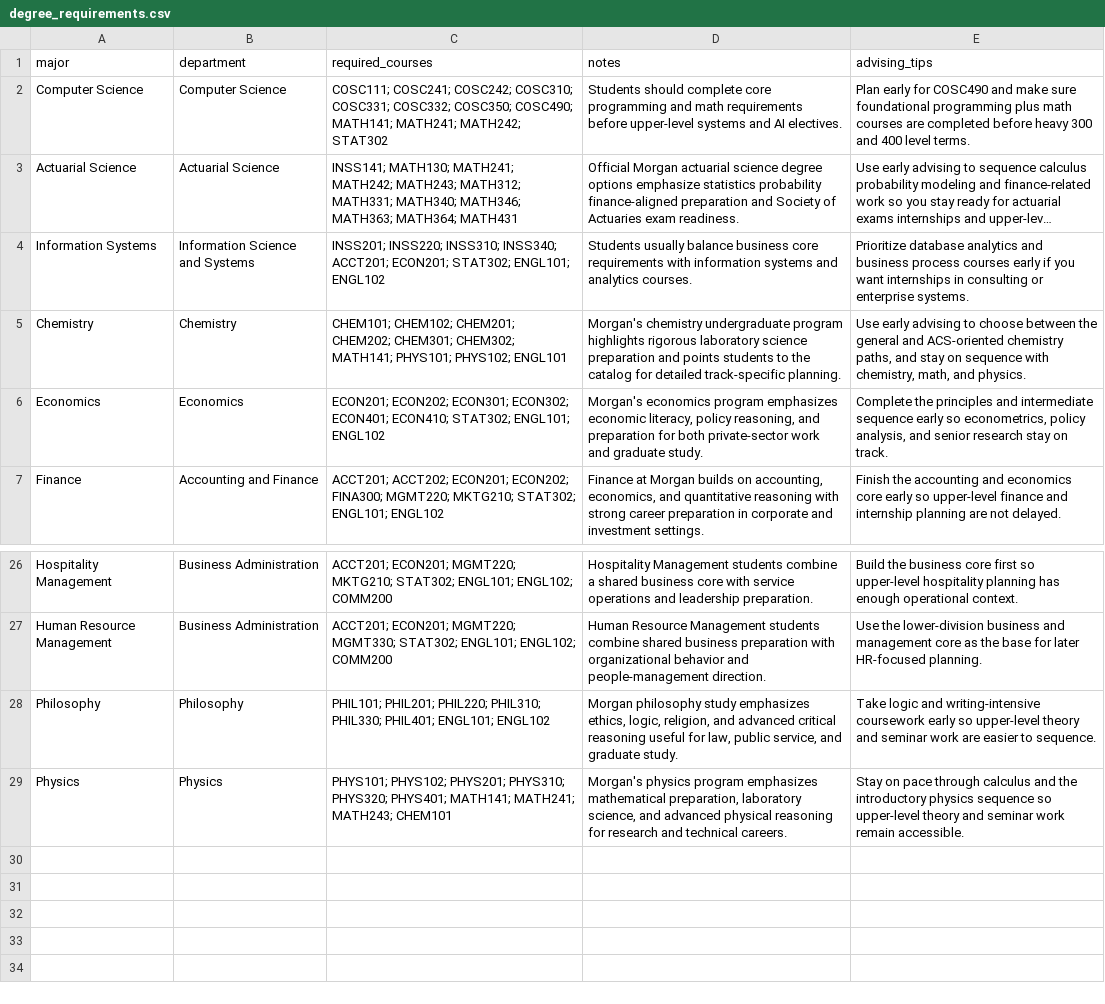
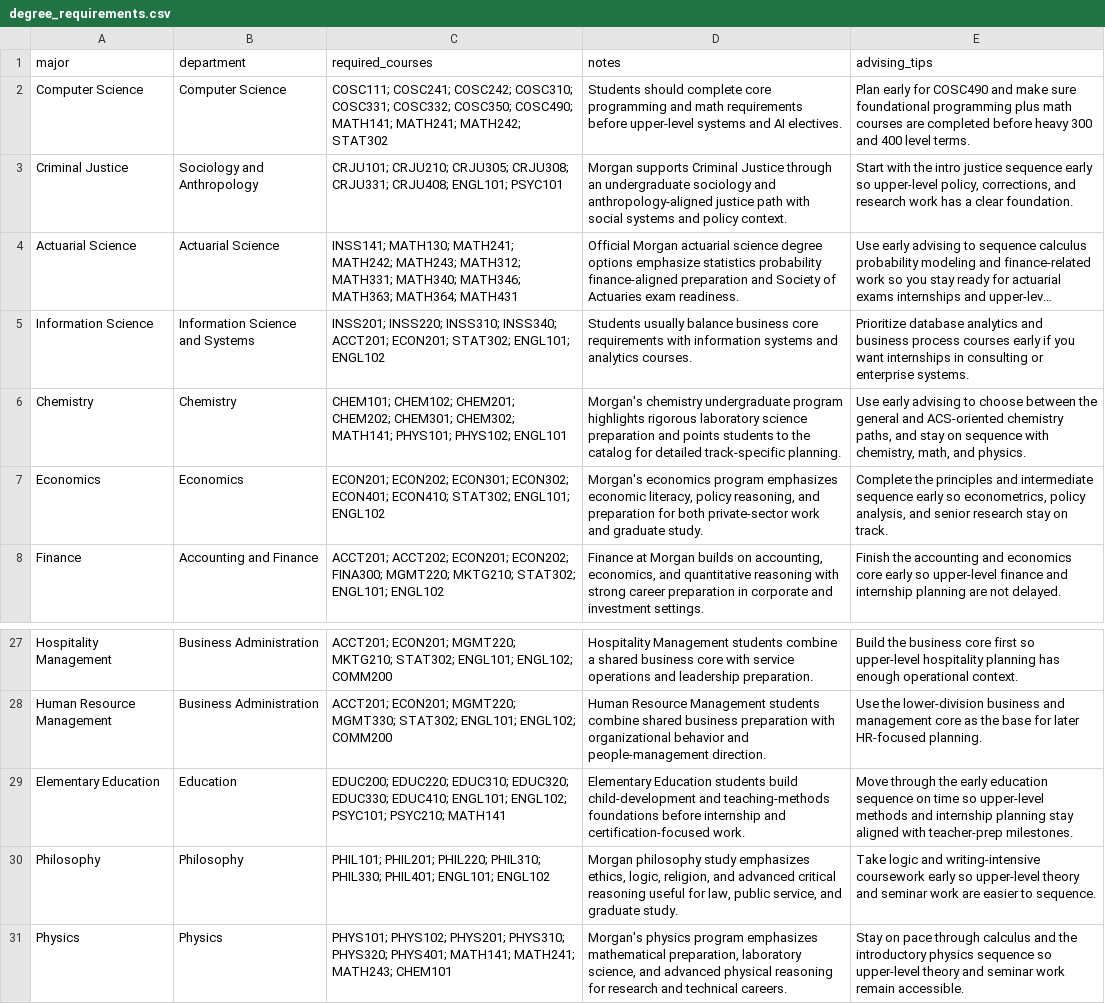
Before and after one commit to Morgan-Computer-Science/cosc-490-senior-project-team-9-project-3, a CSV file: backend/data/degree_requirements.csv, drawn as a sheet; only a part is shown, gaps mark what is left out; long unchanged cells end in …; addresses are those after the commit; the diff names each change by its address in the sheet, - before the commit and + after, or states it on an @@ line.

```diff
--- a/backend/data/degree_requirements.csv
+++ b/backend/data/degree_requirements.csv
+row 3: Criminal Justice | Sociology and Anthropology | CRJU101; CRJU210; CRJU305; CRJU308; CRJU331; CRJU408; ENGL101; PSYC101 | Morgan supports Criminal Justice through an undergraduate sociology and anthropology-aligned justice path with social systems and policy context. | Start with the intro justice sequence early so upper-level policy, corrections, and research work has a clear foundation.
-A5 (major): Information Systems
+A5 (major): Information Science
+row 29: Elementary Education | Education | EDUC200; EDUC220; EDUC310; EDUC320; EDUC330; EDUC410; ENGL101; ENGL102; PSYC101; PSYC210; MATH141 | Elementary Education students build child-development and teaching-methods foundations before internship and certification-focused work. | Move through the early education sequence on time so upper-level methods and internship planning stay aligned with teacher-prep milestones.
```
Also changed, not shown: backend/data/courses.csv, backend/data/departments.csv, 9 other files.
